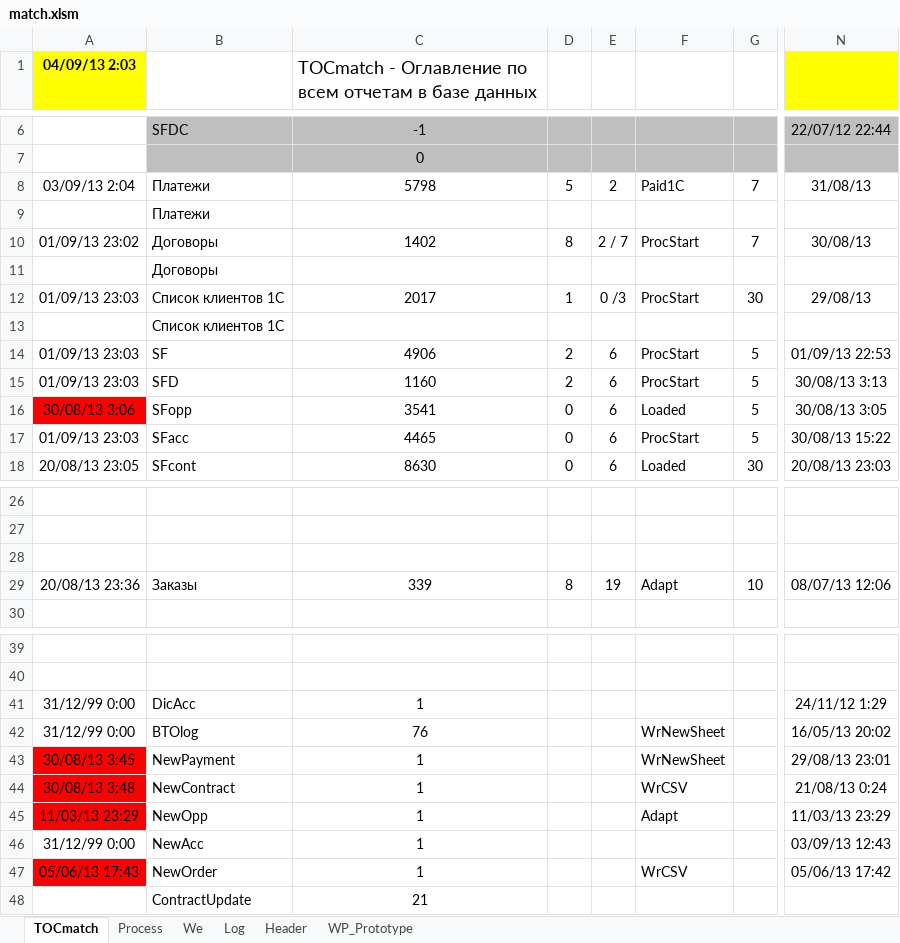
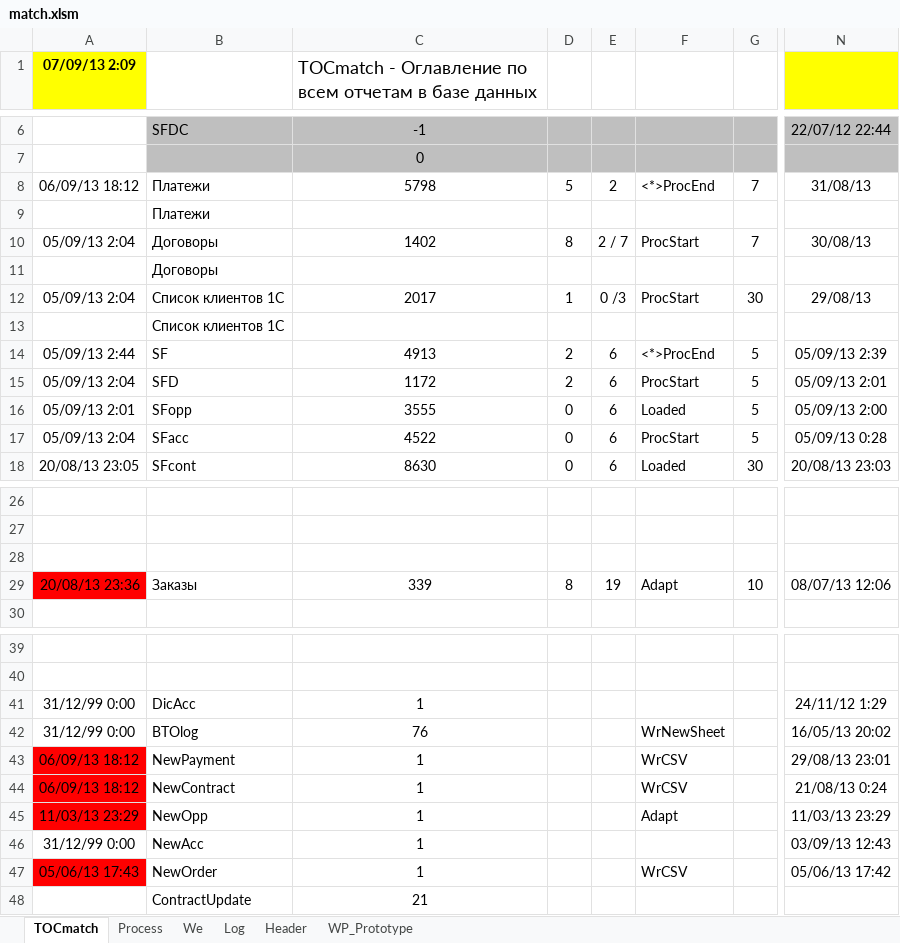
Before and after one commit to PavelKhrapkin/match, an Excel workbook: match2.0/match v2.1.1 Code/match.xlsm, sheet TOCmatch, drawn as a sheet; only a part is shown, gaps mark what is left out; values as stored, in another font and other column widths than the file's, no borders; the diff names each change by its address in the sheet, - before the commit and + after, or states it on an @@ line.

```diff
--- a/match2.0/match v2.1.1 Code/match.xlsm (sheet TOCmatch)
+++ b/match2.0/match v2.1.1 Code/match.xlsm (sheet TOCmatch)
-A1: 04/09/13 2:03
+A1: 07/09/13 2:09
-A8 (07/09/13 2:09): 03/09/13 2:04
+A8 (07/09/13 2:09): 06/09/13 18:12
-F8: Paid1C
+F8: <*>ProcEnd
-A10 (07/09/13 2:09): 01/09/13 23:02
+A10 (07/09/13 2:09): 05/09/13 2:04
-A12 (07/09/13 2:09): 01/09/13 23:03
+A12 (07/09/13 2:09): 05/09/13 2:04
-A14 (07/09/13 2:09): 01/09/13 23:03
+A14 (07/09/13 2:09): 05/09/13 2:44
-C14: 4906
+C14: 4913
-F14: ProcStart
+F14: <*>ProcEnd
-N14: 01/09/13 22:53
+N14: 05/09/13 2:39
-A15 (07/09/13 2:09): 01/09/13 23:03
+A15 (07/09/13 2:09): 05/09/13 2:04
-C15: 1160
+C15: 1172
-N15: 30/08/13 3:13
+N15: 05/09/13 2:01
-A16 (07/09/13 2:09): 30/08/13 3:06
+A16 (07/09/13 2:09): 05/09/13 2:01
-A16 fill: #FF0000
+A16 fill: none
-C16: 3541
+C16: 3555
-N16: 30/08/13 3:05
+N16: 05/09/13 2:00
-A17 (07/09/13 2:09): 01/09/13 23:03
+A17 (07/09/13 2:09): 05/09/13 2:04
-C17: 4465
+C17: 4522
-N17: 30/08/13 15:22
+N17: 05/09/13 0:28
-A29 fill: none
+A29 fill: #FF0000
-A43 (07/09/13 2:09): 30/08/13 3:45
+A43 (07/09/13 2:09): 06/09/13 18:12
-F43: WrNewSheet
+F43: WrCSV
-A44 (07/09/13 2:09): 30/08/13 3:48
+A44 (07/09/13 2:09): 06/09/13 18:12
```
Also changed, not shown: sheet Log, sheet Process, sheet We, formulas that keep their value, hidden cells, charts or pictures.
